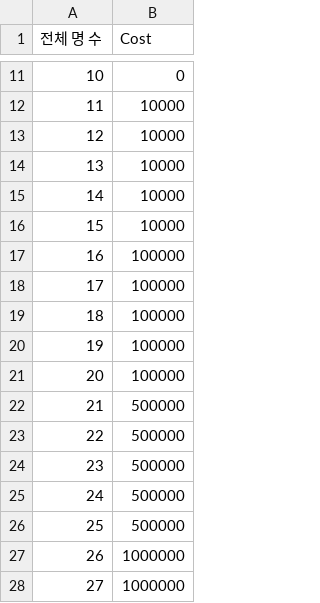
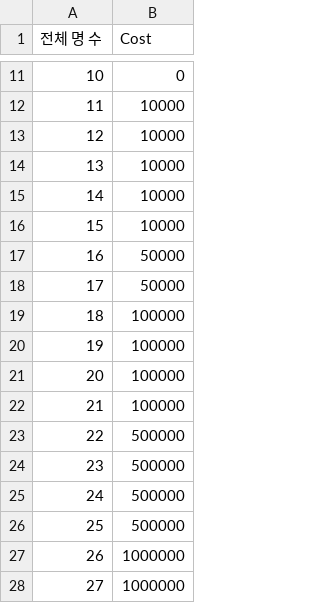
Before and after one commit to planetarium/PLANETARIUM-STORY, a CSV file: planetarium-story-unity/Assets/Resources/TableSheet/ShopCharacterSheet.csv, drawn as a sheet; only a part is shown, gaps mark what is left out.

```diff
--- a/planetarium-story-unity/Assets/Resources/TableSheet/ShopCharacterSheet.csv
+++ b/planetarium-story-unity/Assets/Resources/TableSheet/ShopCharacterSheet.csv
@@ -16,4 +16,4 @@
 15,10000
-16,100000
-17,100000
+16,50000
+17,50000
 18,100000
@@ -21,3 +21,3 @@
 20,100000
-21,500000
+21,100000
 22,500000
```
Also changed, not shown: 1 other file.
